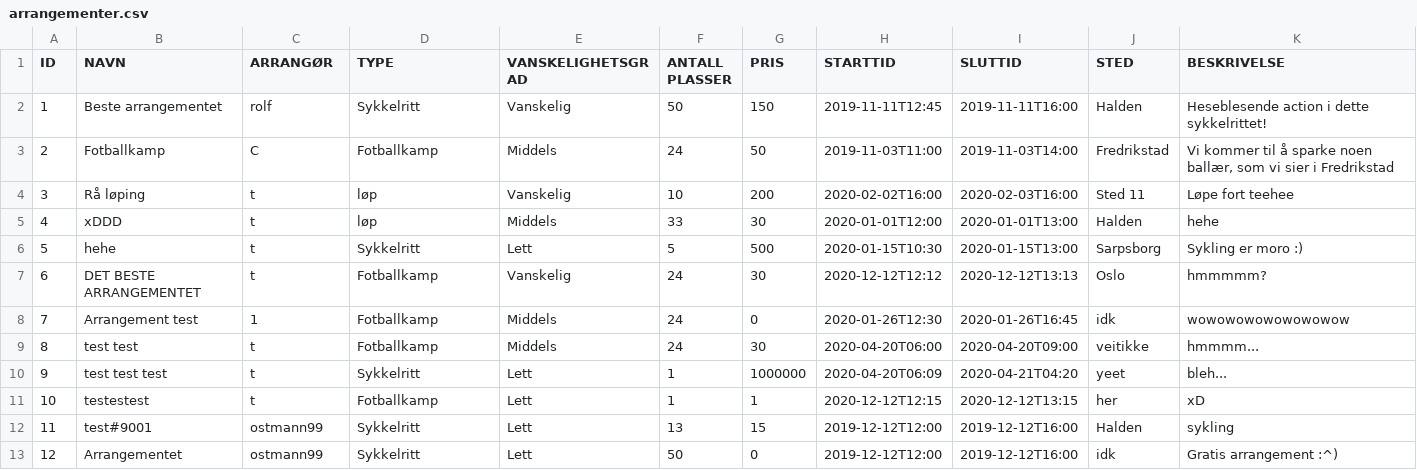
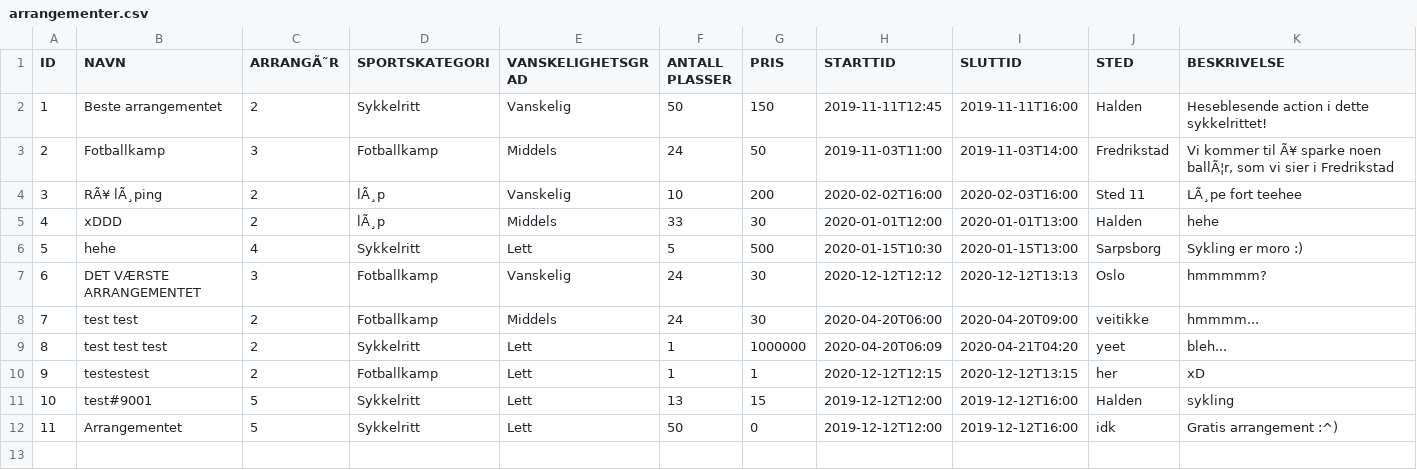
Before and after one commit to Tomzing/DolphinXD, a CSV file: src/main/resources/Database/arrangementer.csv, drawn as a sheet; removed rows and columns are numbered as before the commit, all else as after; the diff names each change by its address in the sheet, - before the commit and + after, or states it on an @@ line.

Commit message:
Gjort det mulig å se arrangementer selv om man ikke er logget inn. Gjort at vinduet for innlogging, vinduet for å opprette ny bruker, og adminHovedVisningen åpnes inne i HovedVinduet. Laget funksjonalitet for alle knappene i adminHovedVinduet. Delt brukere inn i to klasser: SystemAdmin og Person, med hver sin CSV-fil. + ryddet litt i koden.

```diff
--- a/src/main/resources/Database/arrangementer.csv
+++ b/src/main/resources/Database/arrangementer.csv
-C1: ARRANGØR
+C1: ARRANGÃ˜R
-D1: TYPE
+D1: SPORTSKATEGORI
-C2 (ARRANGÃ˜R): rolf
+C2 (ARRANGÃ˜R): 2
-C3 (ARRANGÃ˜R): C
+C3 (ARRANGÃ˜R): 3
-K3 (BESKRIVELSE): …kommer til å sparke noen ballær, som vi…
+K3 (BESKRIVELSE): …kommer til Ã¥ sparke noen ballÃ¦r, som vi…
-B4 (NAVN): Rå løping
+B4 (NAVN): RÃ¥ lÃ¸ping
-C4:C5 (ARRANGÃ˜R): t
+C4:C5 (ARRANGÃ˜R): 2
-D4:D5 (SPORTSKATEGORI): løp
+D4:D5 (SPORTSKATEGORI): lÃ¸p
-K4 (BESKRIVELSE): Løpe fort teehee
+K4 (BESKRIVELSE): LÃ¸pe fort teehee
-C6 (ARRANGÃ˜R): t
+C6 (ARRANGÃ˜R): 4
-B7 (NAVN): DET BESTE ARRANGEMENTET
+B7 (NAVN): DET VÆRSTE ARRANGEMENTET
-C7 (ARRANGÃ˜R): t
+C7 (ARRANGÃ˜R): 3
-row 8: 7 | Arrangement test | 1 | Fotballkamp | Middels | 24 | 0 | 2020-01-26T12:30 | 2020-01-26T16:45 | idk | wowowowowowowowow
@@ column A (ID) renumbered from row 8 down @@
-C8:C10 (ARRANGÃ˜R): t
+C8:C10 (ARRANGÃ˜R): 2
-C11:C12 (ARRANGÃ˜R): ostmann99
+C11:C12 (ARRANGÃ˜R): 5
```
Also changed, not shown: 37 other files.
